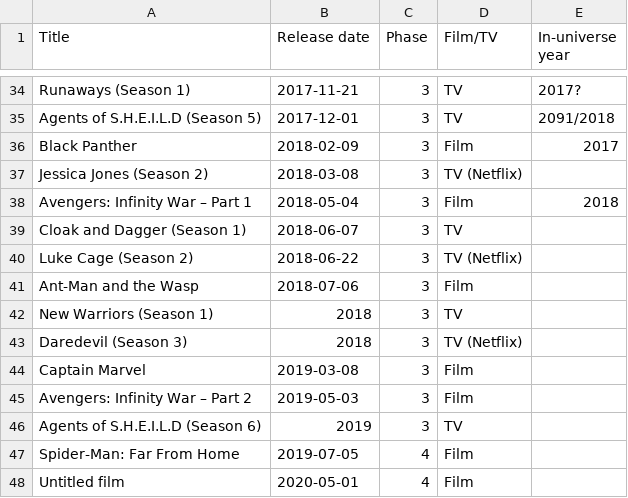
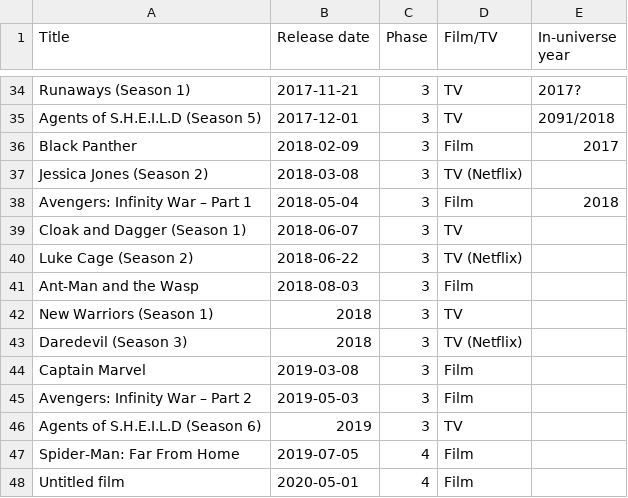
Before and after one commit to RobertShippey/MCU, a CSV file: MCU.csv, drawn as a sheet; only a part is shown, gaps mark what is left out.

```diff
--- a/MCU.csv
+++ b/MCU.csv
@@ -40,3 +40,3 @@ Cloak and Dagger (Season 1), 2018-06-07, 3, TV,
 Luke Cage (Season 2), 2018-06-22, 3, TV (Netflix),
-Ant-Man and the Wasp, 2018-07-06, 3, Film,
+Ant-Man and the Wasp, 2018-08-03, 3, Film,
 New Warriors (Season 1), 2018, 3, TV,
```
